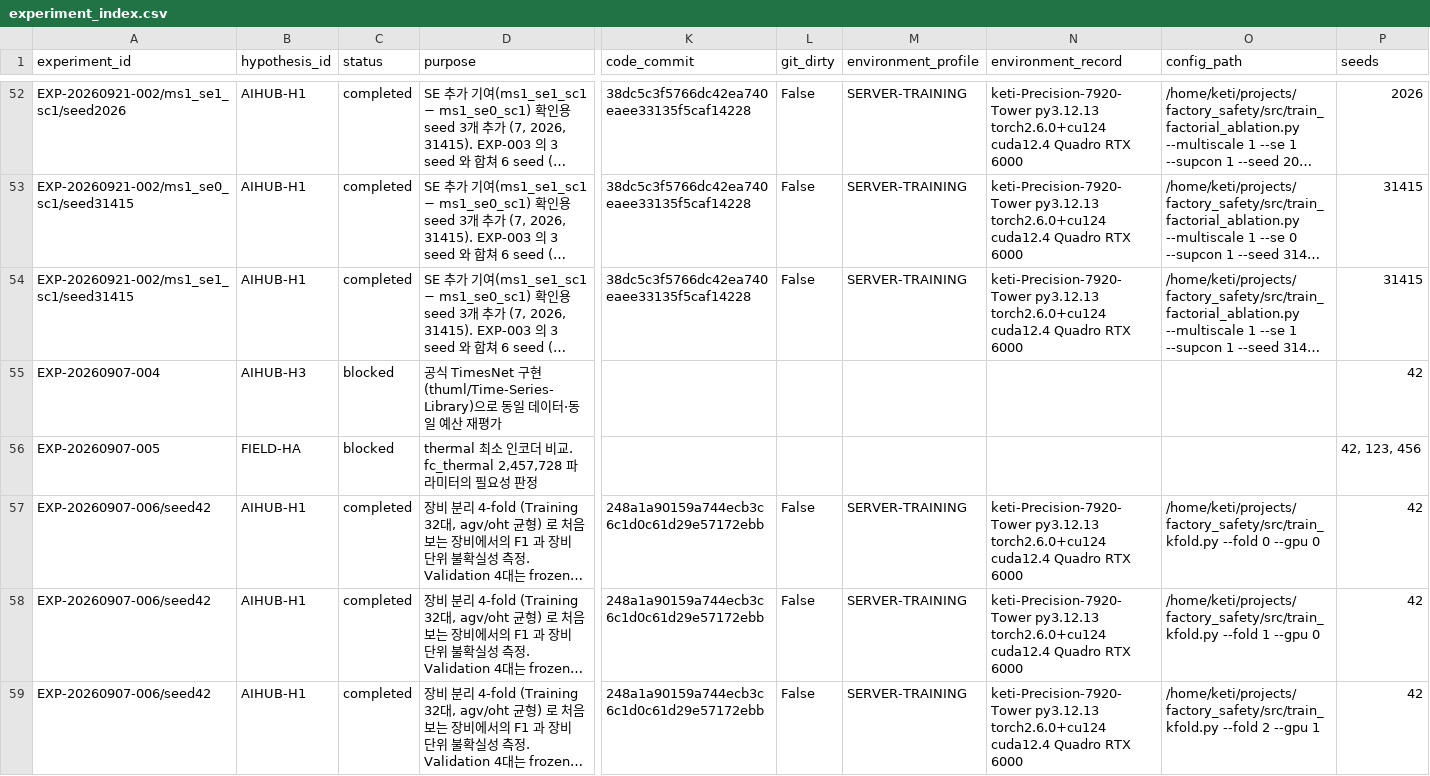
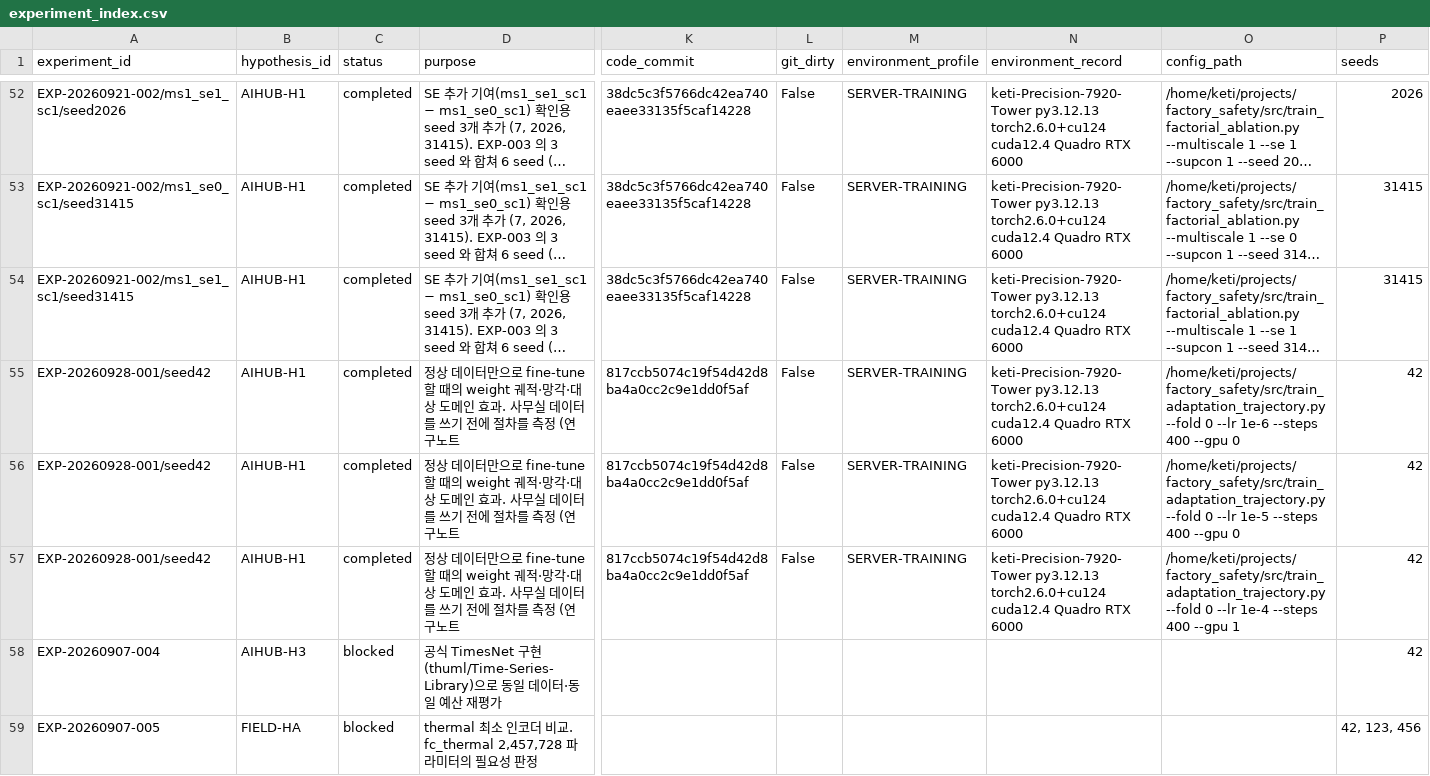
Before and after one commit to mskim0114/multi_sensor_anomaly_detection, a CSV file: docs/연구노트/experiment_index.csv, drawn as a sheet; only a part is shown, gaps mark what is left out; the shorter side is filled out with more unchanged rows; long unchanged cells end in …; rows hold the shown columns only; the diff names each change by its address in the sheet, - before the commit and + after, or states it on an @@ line.

```diff
--- a/docs/연구노트/experiment_index.csv
+++ b/docs/연구노트/experiment_index.csv
+row 55: EXP-20260928-001/seed42 | AIHUB-H1 | completed | 정상 데이터만으로 fine-tune 할 때의 weight 궤적·망각·대상 도메인 효과. 사무실 데이터를 쓰기 전에 절차를 측정 (연구노트 | 817ccb5074c19f54d42d8ba4a0cc2c9e1dd0f5af | False | SERVER-TRAINING | keti-Precision-7920-Tower py3.12.13 torch2.6.0+cu124 cuda12.4 Quadro RTX 6000 | /home/keti/projects/factory_safety/src/train_adaptation_trajectory.py --fold 0 --lr 1e-6 --steps 400 --gpu 0 | 42
+row 56: EXP-20260928-001/seed42 | AIHUB-H1 | completed | 정상 데이터만으로 fine-tune 할 때의 weight 궤적·망각·대상 도메인 효과. 사무실 데이터를 쓰기 전에 절차를 측정 (연구노트 | 817ccb5074c19f54d42d8ba4a0cc2c9e1dd0f5af | False | SERVER-TRAINING | keti-Precision-7920-Tower py3.12.13 torch2.6.0+cu124 cuda12.4 Quadro RTX 6000 | /home/keti/projects/factory_safety/src/train_adaptation_trajectory.py --fold 0 --lr 1e-5 --steps 400 --gpu 0 | 42
+row 57: EXP-20260928-001/seed42 | AIHUB-H1 | completed | 정상 데이터만으로 fine-tune 할 때의 weight 궤적·망각·대상 도메인 효과. 사무실 데이터를 쓰기 전에 절차를 측정 (연구노트 | 817ccb5074c19f54d42d8ba4a0cc2c9e1dd0f5af | False | SERVER-TRAINING | keti-Precision-7920-Tower py3.12.13 torch2.6.0+cu124 cuda12.4 Quadro RTX 6000 | /home/keti/projects/factory_safety/src/train_adaptation_trajectory.py --fold 0 --lr 1e-4 --steps 400 --gpu 1 | 42
```
Also changed, not shown: 4 other files.
